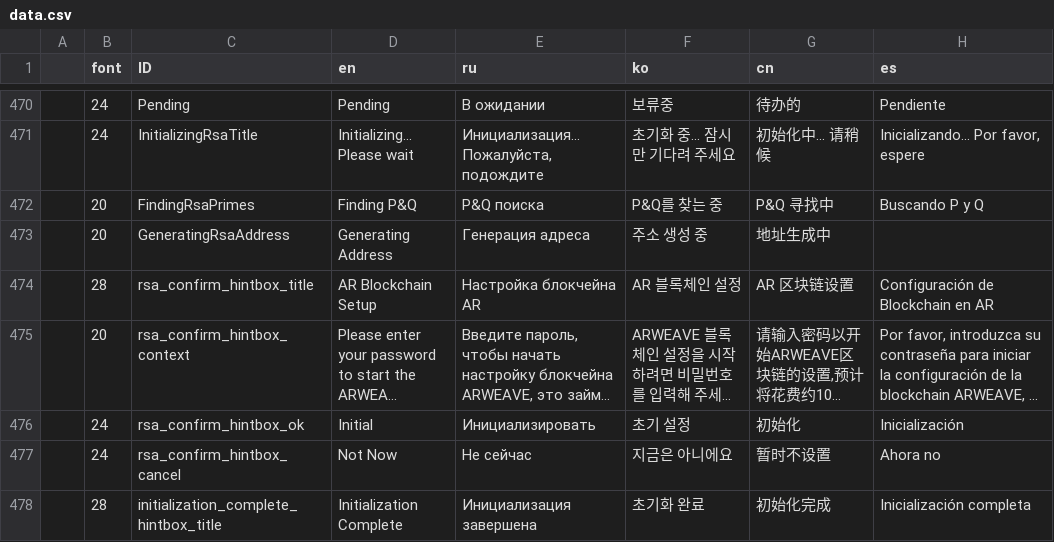
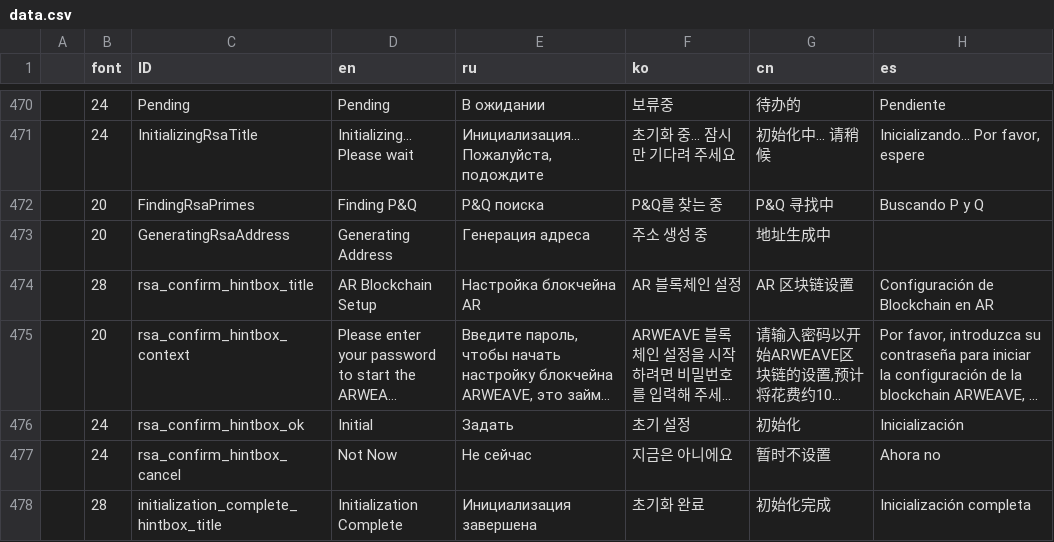
Before and after one commit to KeystoneHQ/keystone3-firmware, a CSV file: src/ui/lv_i18n/data.csv, drawn as a sheet; only a part is shown, gaps mark what is left out; long unchanged cells end in …; the diff names each change by its address in the sheet, - before the commit and + after, or states it on an @@ line.

```diff
--- a/src/ui/lv_i18n/data.csv
+++ b/src/ui/lv_i18n/data.csv
-E476 (ru): Инициализировать
+E476 (ru): Задать
```
Also changed, not shown: 5 other files.
